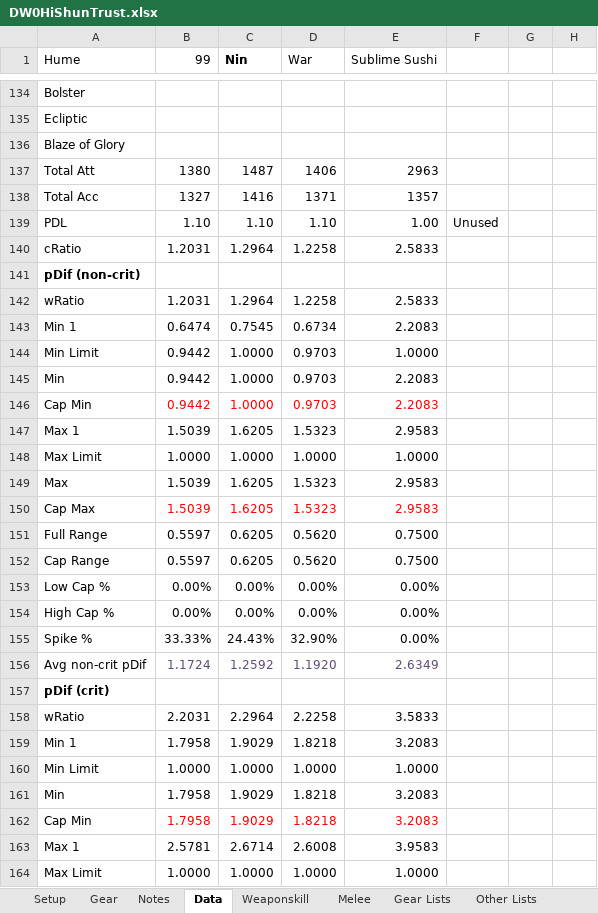
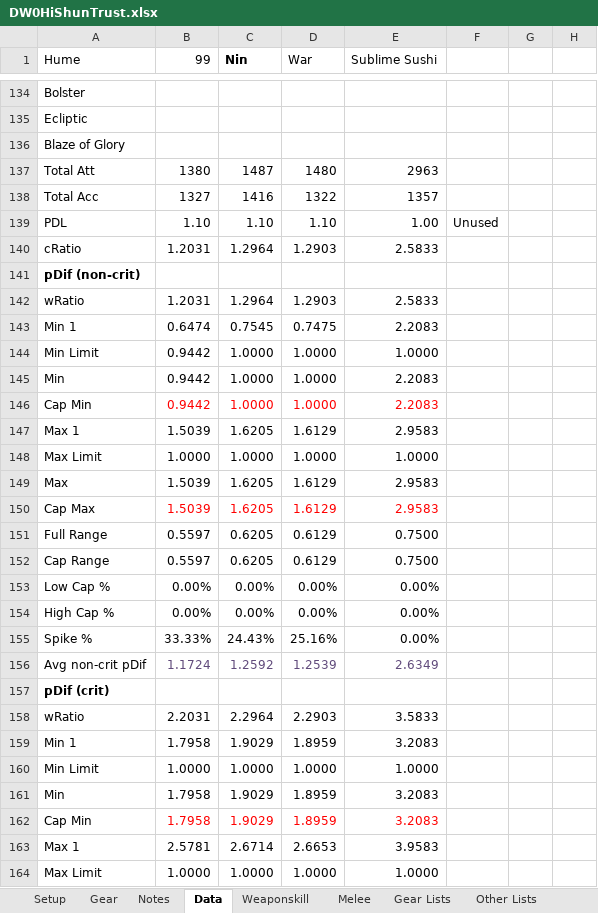
Before and after one commit to NextGames2000/Spreadsheets, an Excel workbook: DW0HiShunTrust.xlsx, sheet Data, drawn as a sheet; only a part is shown, gaps mark what is left out; values as stored, in another font and other column widths than the file's, no borders; conditional formats not drawn; the diff covers the shown part only; the diff names each change by its address in the sheet, - before the commit and + after, or states it on an @@ line.

```diff
--- a/DW0HiShunTrust.xlsx (sheet Data)
+++ b/DW0HiShunTrust.xlsx (sheet Data)
-D137 (War): 1406
+D137 (War): 1480
-D138 (War): 1371
+D138 (War): 1322
-D140 (War): 1.2258
+D140 (War): 1.2903
-D142 (War): 1.2258
+D142 (War): 1.2903
-D143 (War): 0.6734
+D143 (War): 0.7475
-D144:D146 (War): 0.9703
+D144:D146 (War): 1.0000
-D147 (War): 1.5323
+D147 (War): 1.6129
-D149:D150 (War): 1.5323
+D149:D150 (War): 1.6129
-D151:D152 (War): 0.5620
+D151:D152 (War): 0.6129
-D155 (War): 32.90%
+D155 (War): 25.16%
-D156 (War): 1.1920
+D156 (War): 1.2539
-D158 (War): 2.2258
+D158 (War): 2.2903
-D159 (War): 1.8218
+D159 (War): 1.8959
-D161:D162 (War): 1.8218
+D161:D162 (War): 1.8959
-D163 (War): 2.6008
+D163 (War): 2.6653
```
Also changed, not shown: 49 edited cells elsewhere in this sheet, sheet Weaponskill, sheet Gear, sheet Setup, sheet Other Lists.
